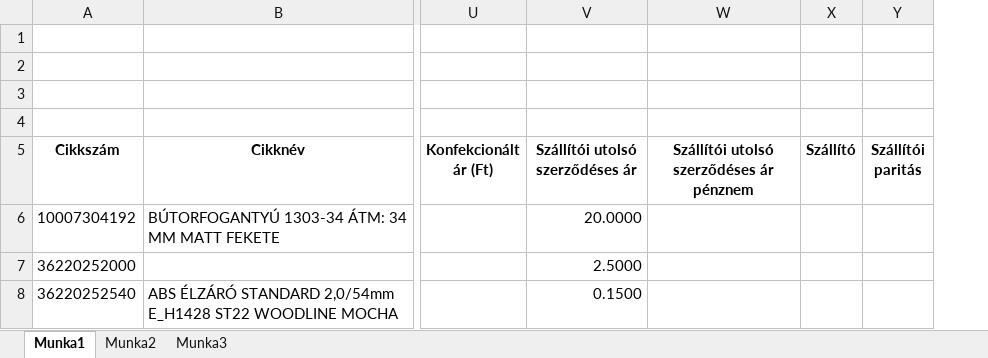
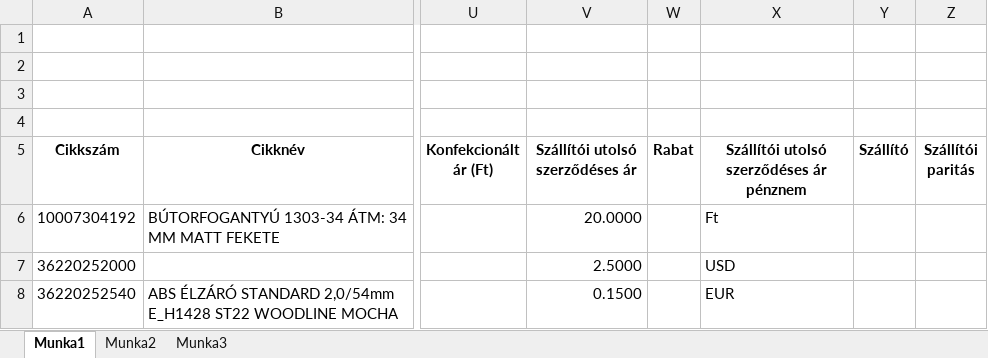
Before and after one commit to csv77/Price-Update, an Excel workbook: Munkafüzet2_mentés.xlsx, sheet Munka1, drawn as a sheet; only a part is shown, gaps mark what is left out; values as stored, in another font and other column widths than the file's, no borders; addresses are those after the commit; the diff names each change by its address in the sheet, - before the commit and + after, or states it on an @@ line.

```diff
--- a/Munkafüzet2_mentés.xlsx (sheet Munka1)
+++ b/Munkafüzet2_mentés.xlsx (sheet Munka1)
+column W (Rabat), empty
-X6: (empty)
+X6: Ft
-X7: (empty)
+X7: USD
-X8: (empty)
+X8: EUR
```
Also changed, not shown: 5 other files.
